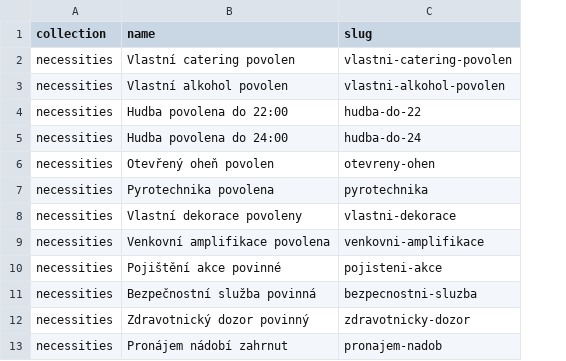
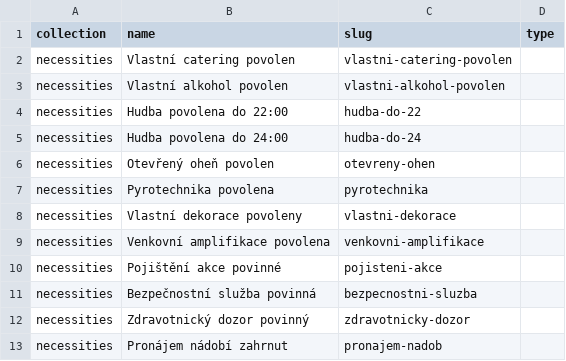
Before and after one commit to mardol131/roo-monorepo, a CSV file: packages/scripts/populate/specific/specific.csv, drawn as a sheet; only a part is shown; the diff names each change by its address in the sheet, - before the commit and + after, or states it on an @@ line.

Commit message:
creating common field for filter collections

```diff
--- a/packages/scripts/populate/specific/specific.csv
+++ b/packages/scripts/populate/specific/specific.csv
+column D (type), empty
```
Also changed, not shown: 39 other files.
